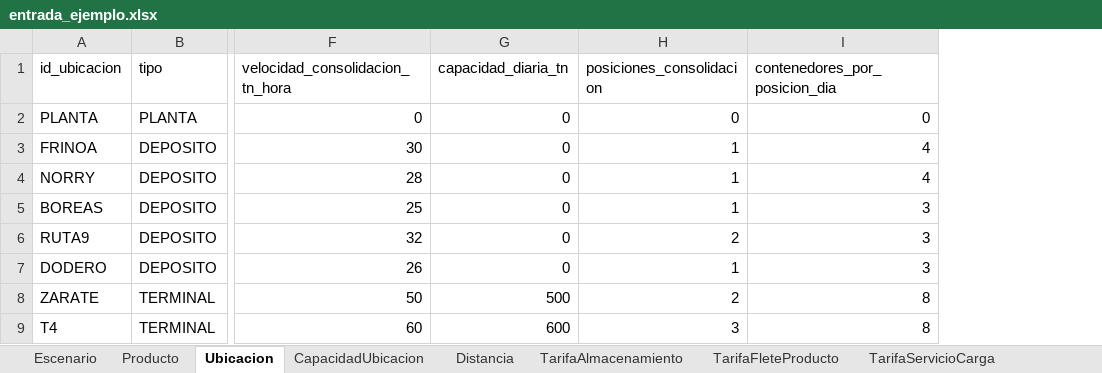
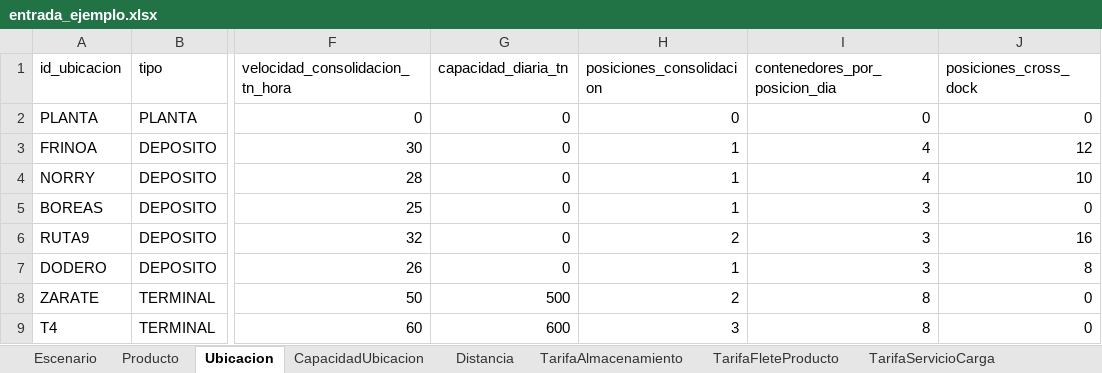
Before and after one commit to mazzuccoda/Anylogic_log_arg_2026, an Excel workbook: datos/entrada_ejemplo.xlsx, sheet Ubicacion, drawn as a sheet; only a part is shown, gaps mark what is left out; values as stored, in another font and other column widths than the file's, no borders; the diff names each change by its address in the sheet, - before the commit and + after, or states it on an @@ line.

```diff
--- a/datos/entrada_ejemplo.xlsx (sheet Ubicacion)
+++ b/datos/entrada_ejemplo.xlsx (sheet Ubicacion)
+column J (posiciones_cross_dock), rows 2-9: 0 | 12 | 10 | 0 | 16 | 8 | 0 | 0
```
Also changed, not shown: sheet TarifaServicioCarga, 15 other files.
